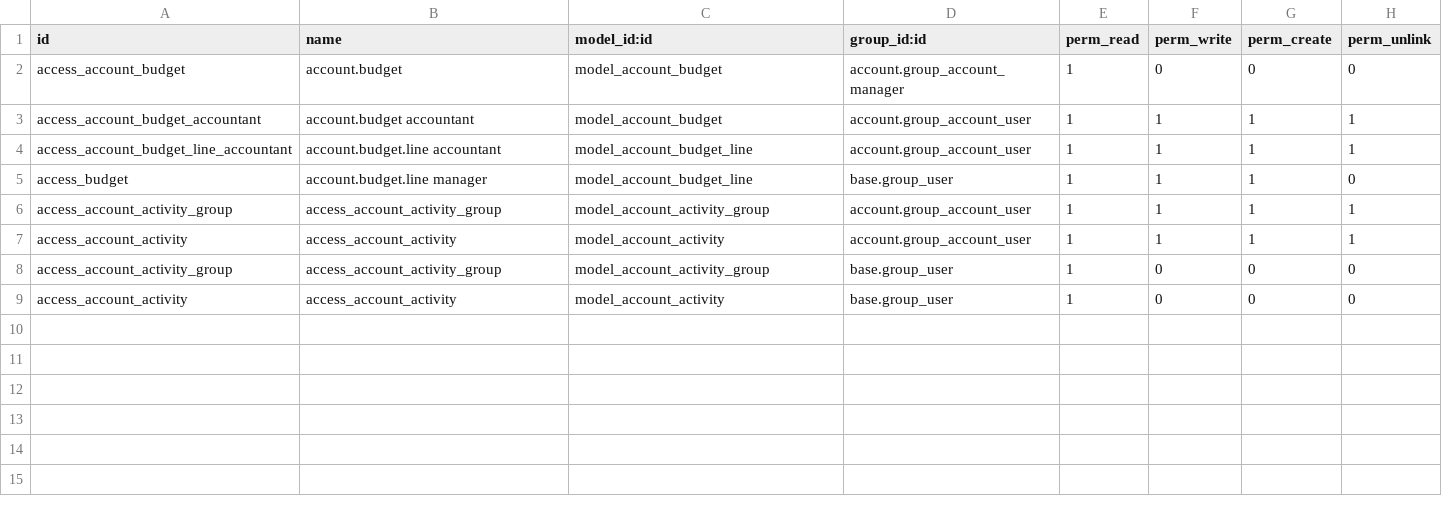
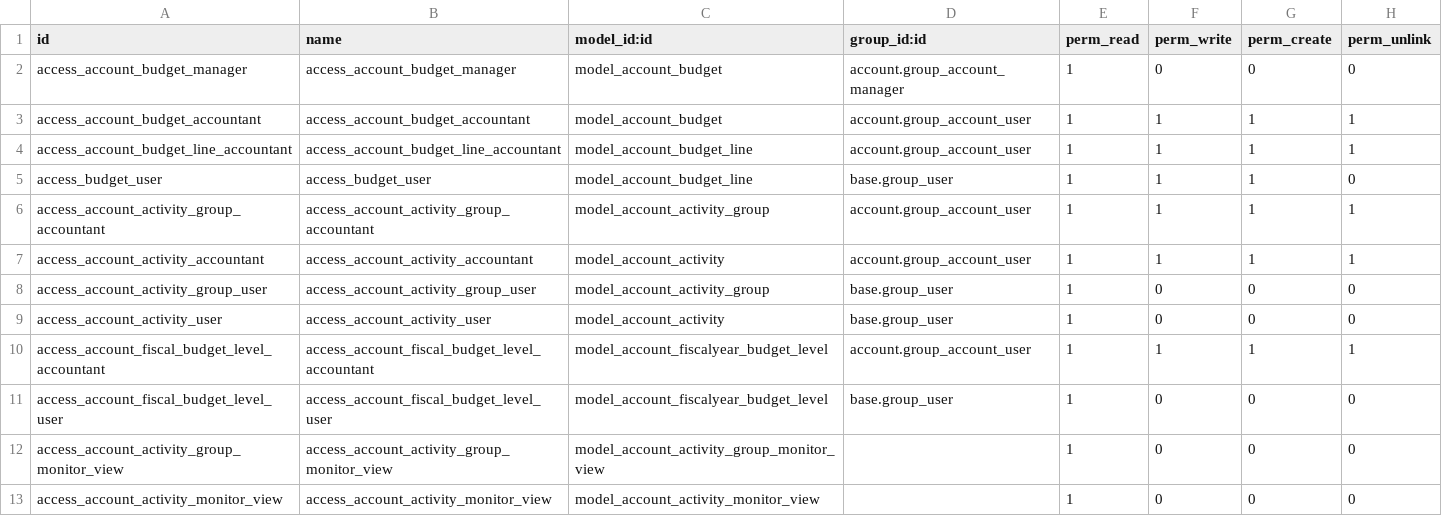
Before and after one commit to pabi2/pb2_addons, a CSV file: account_budget_activity/security/ir.model.access.csv, drawn as a sheet.

Commit message:
[FIX] account_budget_activity, travis ci

```diff
--- a/account_budget_activity/security/ir.model.access.csv
+++ b/account_budget_activity/security/ir.model.access.csv
@@ -1,9 +1,13 @@
 id,name,model_id:id,group_id:id,perm_read,perm_write,perm_create,perm_unlink
-access_account_budget,account.budget,model_account_budget,account.group_account_manager,1,0,0,0
-access_account_budget_accountant,account.budget accountant,model_account_budget,account.group_account_user,1,1,1,1
-access_account_budget_line_accountant,account.budget.line accountant,model_account_budget_line,account.group_account_user,1,1,1,1
-access_budget,account.budget.line manager,model_account_budget_line,base.group_user,1,1,1,0
-access_account_activity_group,access_account_activity_group,model_account_activity_group,account.group_account_user,1,1,1,1
-access_account_activity,access_account_activity,model_account_activity,account.group_account_user,1,1,1,1
-access_account_activity_group,access_account_activity_group,model_account_activity_group,base.group_user,1,0,0,0
-access_account_activity,access_account_activity,model_account_activity,base.group_user,1,0,0,0
+access_account_budget_manager,access_account_budget_manager,model_account_budget,account.group_account_manager,1,0,0,0
+access_account_budget_accountant,access_account_budget_accountant,model_account_budget,account.group_account_user,1,1,1,1
+access_account_budget_line_accountant,access_account_budget_line_accountant,model_account_budget_line,account.group_account_user,1,1,1,1
+access_budget_user,access_budget_user,model_account_budget_line,base.group_user,1,1,1,0
+access_account_activity_group_accountant,access_account_activity_group_accountant,model_account_activity_group,account.group_account_user,1,1,1,1
+access_account_activity_accountant,access_account_activity_accountant,model_account_activity,account.group_account_user,1,1,1,1
+access_account_activity_group_user,access_account_activity_group_user,model_account_activity_group,base.group_user,1,0,0,0
+access_account_activity_user,access_account_activity_user,model_account_activity,base.group_user,1,0,0,0
+access_account_fiscal_budget_level_accountant,access_account_fiscal_budget_level_accountant,model_account_fiscalyear_budget_level,account.group_account_user,1,1,1,1
+access_account_fiscal_budget_level_user,access_account_fiscal_budget_level_user,model_account_fiscalyear_budget_level,base.group_user,1,0,0,0
+access_account_activity_group_monitor_view,access_account_activity_group_monitor_view,model_account_activity_group_monitor_view,,1,0,0,0
+access_account_activity_monitor_view,access_account_activity_monitor_view,model_account_activity_monitor_view,,1,0,0,0
```
Also changed, not shown: 2 other files.
